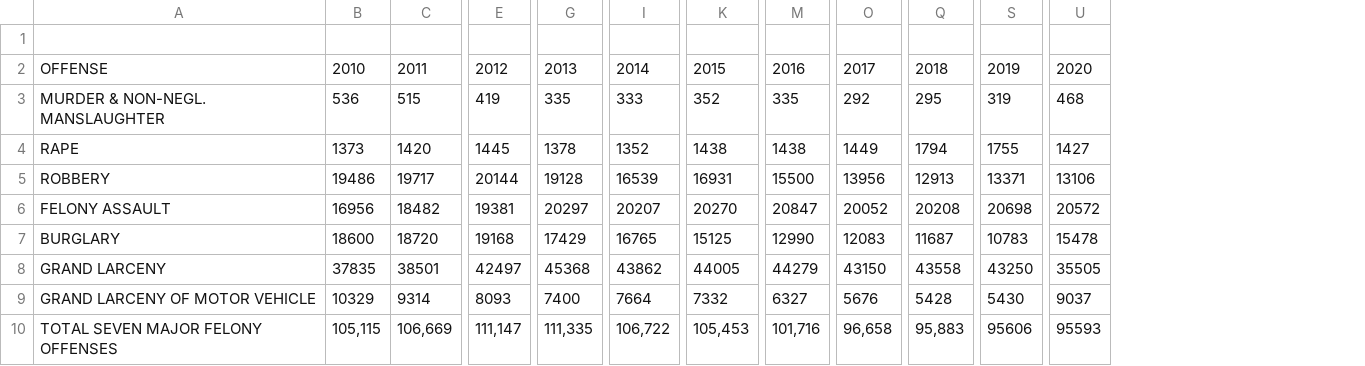
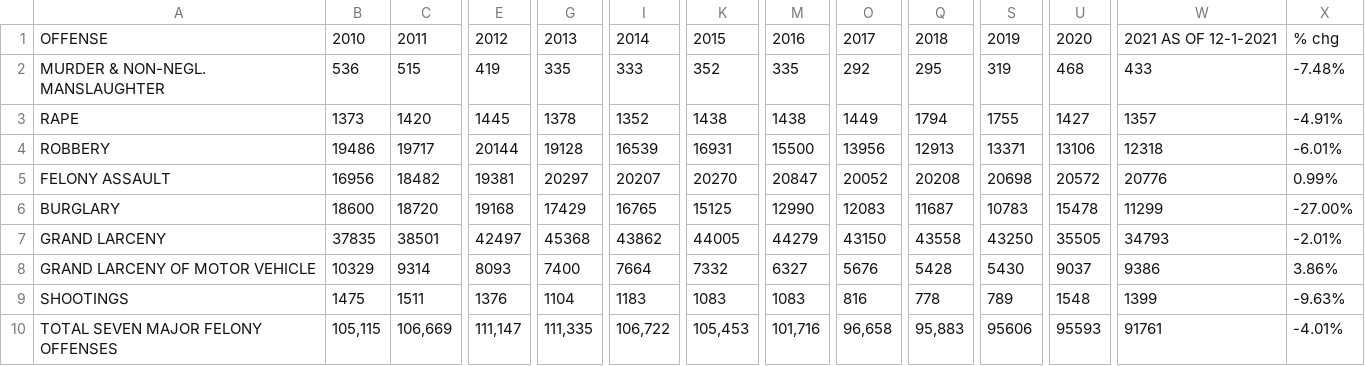
Before and after one commit to Gerrym87/bsc-project, a CSV file: crime stats 2010-2020 revised.csv, drawn as a sheet; only a part is shown, gaps mark what is left out; removed rows and columns are numbered as before the commit, all else as after; rows hold the shown columns only; the diff names each change by its address in the sheet, - before the commit and + after, or states it on an @@ line.

Commit message:
Add files via upload

```diff
--- a/crime stats 2010-2020 revised.csv
+++ b/crime stats 2010-2020 revised.csv
+column W, rows 1-8: 2021 AS OF 12-1-2021 | 433 | 1357 | 12318 | 20776 | 11299 | 34793 | 9386; row 10: 91761
+column X, rows 1-8: % chg | -7.48% | -4.91% | -6.01% | 0.99% | -27.00% | -2.01% | 3.86%; row 10: -4.01%
-row 1: (empty)
+row 9: SHOOTINGS | 1475 | 1511 | 1376 | 1104 | 1183 | 1083 | 1083 | 816 | 778 | 789 | 1548 | 1399 | -9.63%
```
